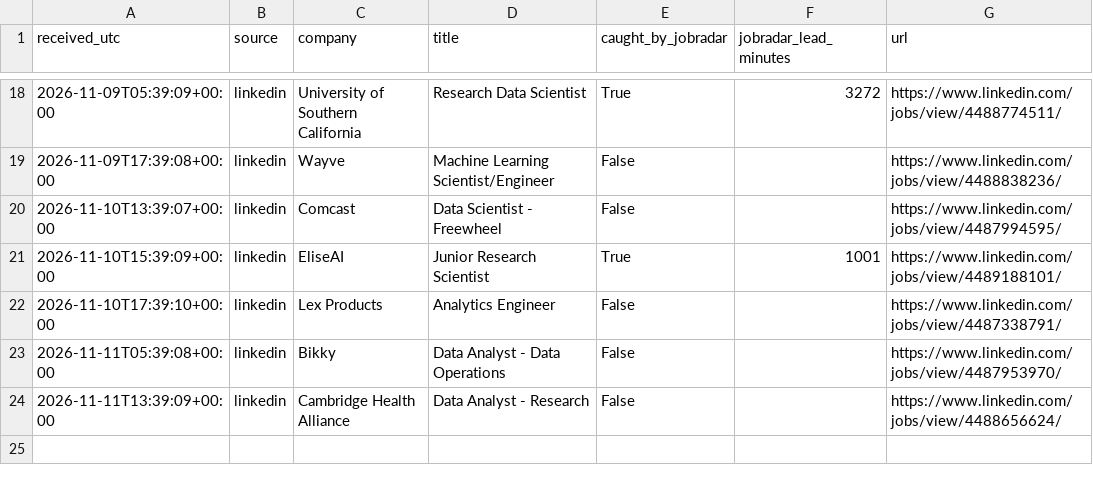
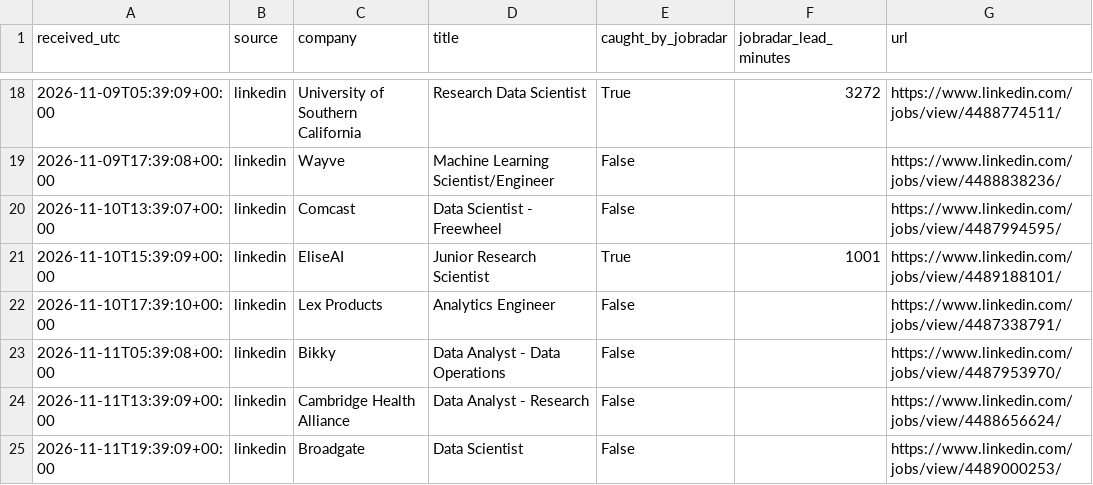
Before and after one commit to RyanSingh0/jobradar, a CSV file: out/coverage.csv, drawn as a sheet; only a part is shown, gaps mark what is left out; the diff names each change by its address in the sheet, - before the commit and + after, or states it on an @@ line.

```diff
--- a/out/coverage.csv
+++ b/out/coverage.csv
+row 25: 2026-11-11T19:39:09+00:00 | linkedin | Broadgate | Data Scientist | False |  | https://www.linkedin.com/jobs/view/4489000253/
```
Also changed, not shown: out/missing_companies.csv, 6 other files.
